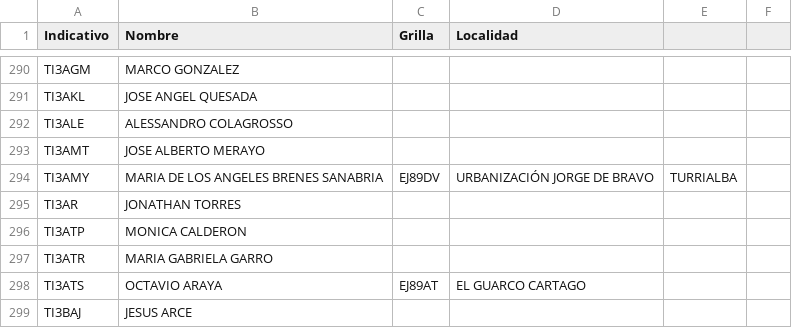
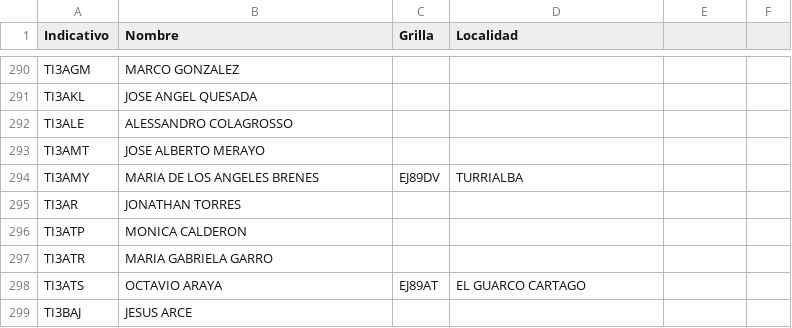
Before and after one commit to ti3wti/revista-matutina, a CSV file: data/radioaficionados.csv, drawn as a sheet; only a part is shown, gaps mark what is left out.

Commit message:
Update TI3AMY entry in radioaficionados.csv
Removed the full address from the entry for TI3AMY.

```diff
--- a/data/radioaficionados.csv
+++ b/data/radioaficionados.csv
@@ -293,3 +293,3 @@ TI3ALE,ALESSANDRO COLAGROSSO,,
 TI3AMT,JOSE ALBERTO MERAYO,,
-TI3AMY,MARIA DE LOS ANGELES BRENES SANABRIA,EJ89DV,URBANIZACIÓN JORGE DE BRAVO, TURRIALBA
+TI3AMY,MARIA DE LOS ANGELES BRENES,EJ89DV,TURRIALBA
 TI3AR,JONATHAN TORRES,,
```
